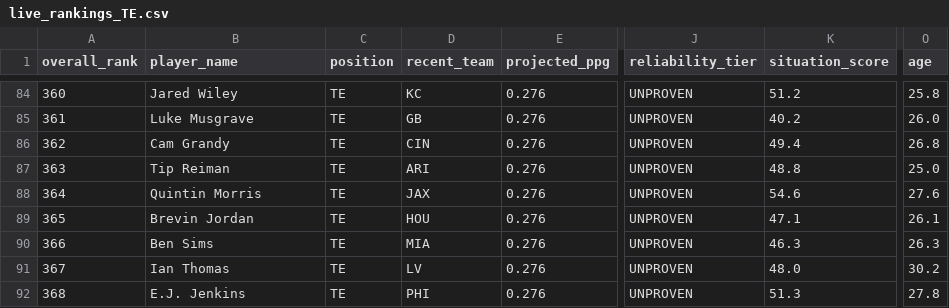
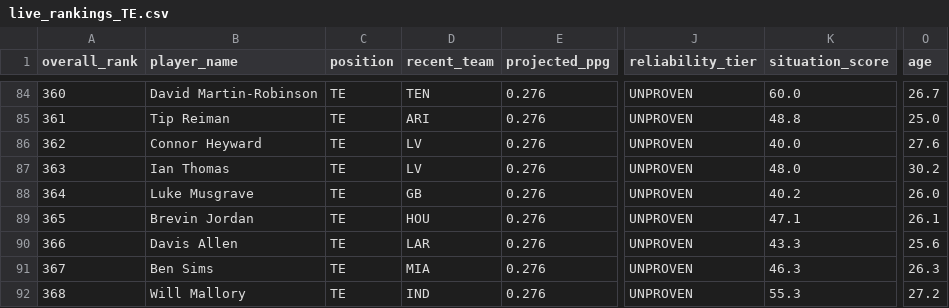
Before and after one commit to colorb41/gavfather-site, a CSV file: public/rankings/live_rankings_TE.csv, drawn as a sheet; only a part is shown, gaps mark what is left out; the diff covers the shown part only; the diff names each change by its address in the sheet, - before the commit and + after, or states it on an @@ line.

```diff
--- a/public/rankings/live_rankings_TE.csv
+++ b/public/rankings/live_rankings_TE.csv
-B84 (player_name): Jared Wiley
+B84 (player_name): David Martin-Robinson
-D84 (recent_team): KC
+D84 (recent_team): TEN
-K84 (situation_score): 51.2
+K84 (situation_score): 60.0
-O84 (age): 25.8
+O84 (age): 26.7
-B85 (player_name): Luke Musgrave
+B85 (player_name): Tip Reiman
-D85 (recent_team): GB
+D85 (recent_team): ARI
-K85 (situation_score): 40.2
+K85 (situation_score): 48.8
-O85 (age): 26.0
+O85 (age): 25.0
-B86 (player_name): Cam Grandy
+B86 (player_name): Connor Heyward
-D86 (recent_team): CIN
+D86 (recent_team): LV
-K86 (situation_score): 49.4
+K86 (situation_score): 40.0
-O86 (age): 26.8
+O86 (age): 27.6
-B87 (player_name): Tip Reiman
+B87 (player_name): Ian Thomas
-D87 (recent_team): ARI
+D87 (recent_team): LV
-K87 (situation_score): 48.8
+K87 (situation_score): 48.0
-O87 (age): 25.0
+O87 (age): 30.2
-B88 (player_name): Quintin Morris
+B88 (player_name): Luke Musgrave
-D88 (recent_team): JAX
+D88 (recent_team): GB
-K88 (situation_score): 54.6
+K88 (situation_score): 40.2
-O88 (age): 27.6
+O88 (age): 26.0
-B90 (player_name): Ben Sims
+B90 (player_name): Davis Allen
-D90 (recent_team): MIA
+D90 (recent_team): LAR
-K90 (situation_score): 46.3
+K90 (situation_score): 43.3
-O90 (age): 26.3
+O90 (age): 25.6
-B91 (player_name): Ian Thomas
+B91 (player_name): Ben Sims
-D91 (recent_team): LV
+D91 (recent_team): MIA
-K91 (situation_score): 48.0
+K91 (situation_score): 46.3
-O91 (age): 30.2
+O91 (age): 26.3
-B92 (player_name): E.J. Jenkins
+B92 (player_name): Will Mallory
-D92 (recent_team): PHI
+D92 (recent_team): IND
-K92 (situation_score): 51.3
+K92 (situation_score): 55.3
-O92 (age): 27.8
+O92 (age): 27.2
```
Also changed, not shown: 98 edited cells elsewhere in this file, public/rankings/core_rankings.csv, public/rankings/live_rankings.csv, 7 other files.
